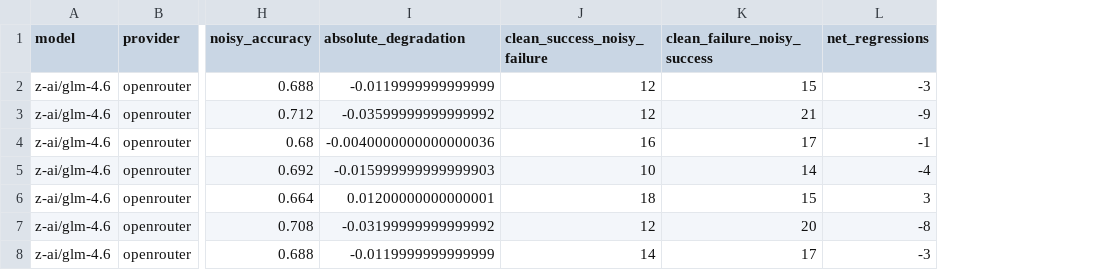
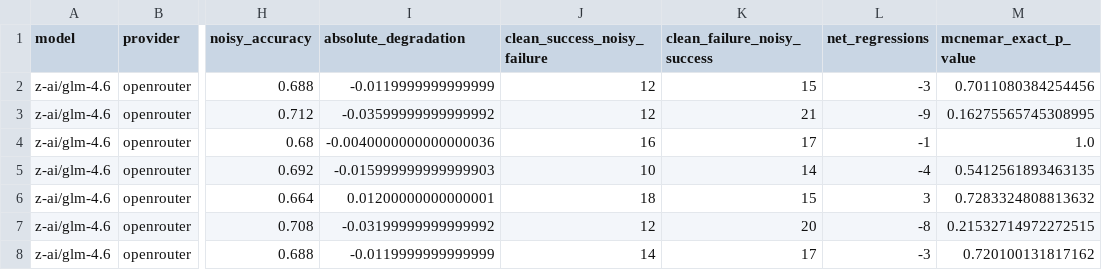
Before and after one commit to yuvalmoscovitz/realistic-bfcl, a CSV file: artifacts/analysis/article/glm46_openrouter_probe.csv, drawn as a sheet; only a part is shown, gaps mark what is left out; the diff names each change by its address in the sheet, - before the commit and + after, or states it on an @@ line.

Commit message:
Document GLM OpenRouter diagnostics

```diff
--- a/artifacts/analysis/article/glm46_openrouter_probe.csv
+++ b/artifacts/analysis/article/glm46_openrouter_probe.csv
+column M (mcnemar_exact_p_value), rows 2-8: 0.7011080384254456 | 0.16275565745308995 | 1.0 | 0.5412561893463135 | 0.7283324808813632 | 0.21532714972272515 | 0.720100131817162
```
Also changed, not shown: 3 other files.
